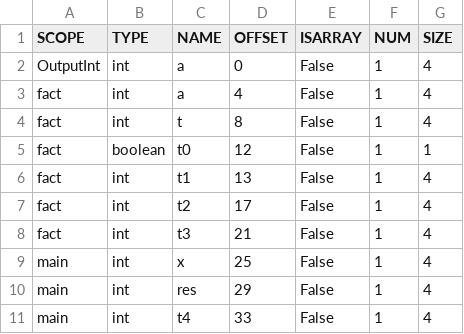
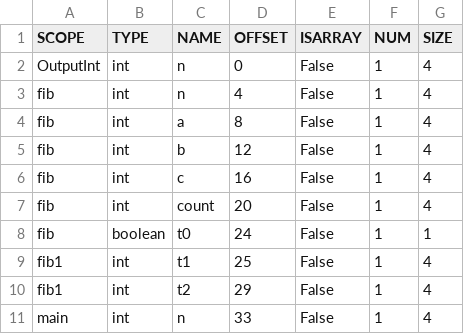
Before and after one commit to AngryR4v3n/compis-2-proyecto-1, a CSV file: symbols.csv, drawn as a sheet.

Commit message:
working fib and fact :O

```diff
--- a/symbols.csv
+++ b/symbols.csv
@@ -1,11 +1,11 @@
 SCOPE, TYPE, NAME, OFFSET, ISARRAY, NUM, SIZE
-OutputInt, int, a, 0, False, 1, 4
-fact, int, a, 4, False, 1, 4
-fact, int, t, 8, False, 1, 4
-fact, boolean, t0, 12, False, 1, 1
-fact, int, t1, 13, False, 1, 4
-fact, int, t2, 17, False, 1, 4
-fact, int, t3, 21, False, 1, 4
-main, int, x, 25, False, 1, 4
-main, int, res, 29, False, 1, 4
-main, int, t4, 33, False, 1, 4
+OutputInt, int, n, 0, False, 1, 4
+fib, int, n, 4, False, 1, 4
+fib, int, a, 8, False, 1, 4
+fib, int, b, 12, False, 1, 4
+fib, int, c, 16, False, 1, 4
+fib, int, count, 20, False, 1, 4
+fib, boolean, t0, 24, False, 1, 1
+fib1, int, t1, 25, False, 1, 4
+fib1, int, t2, 29, False, 1, 4
+main, int, n, 33, False, 1, 4
```
Also changed, not shown: 4 other files.
